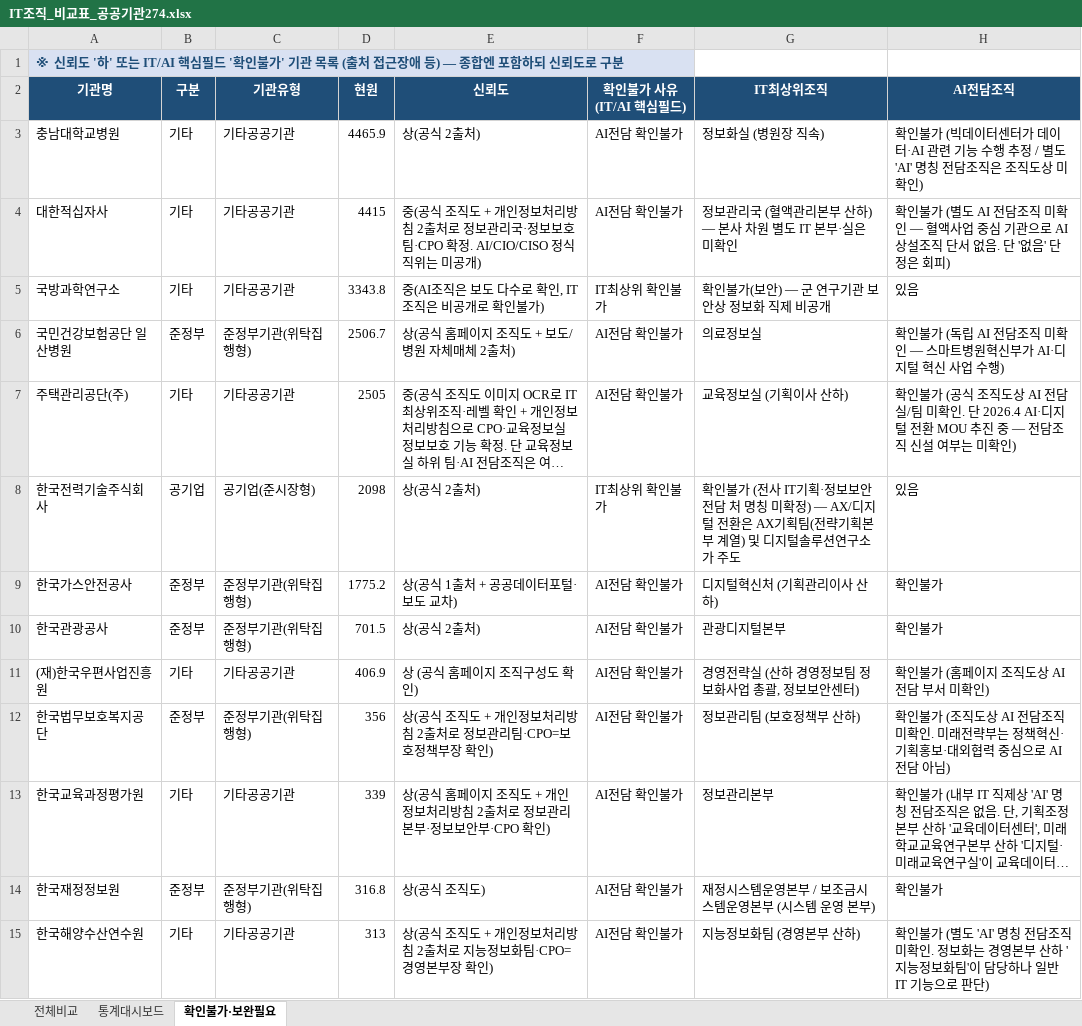
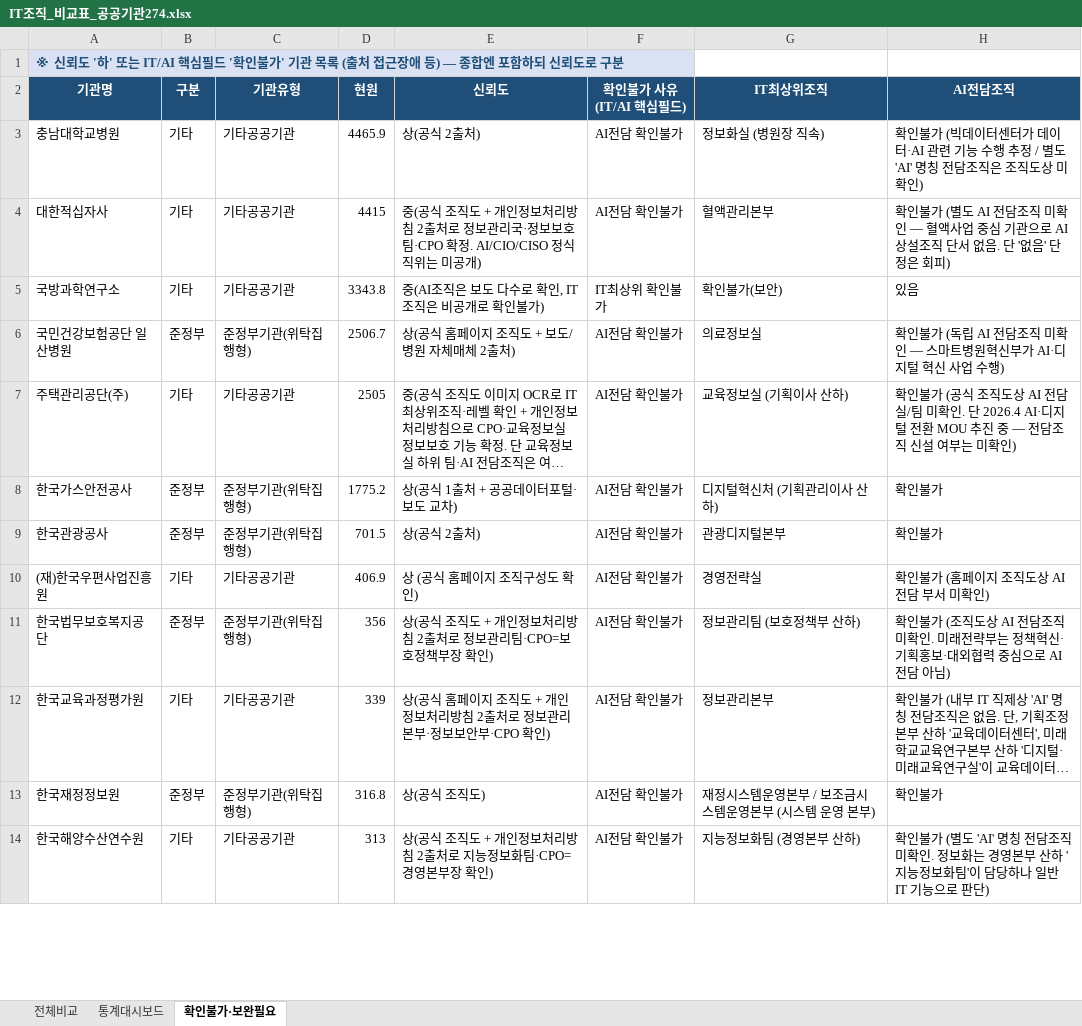
Before and after one commit to lovelyquality/korea-public-it-org-2026, an Excel workbook: IT조직_비교표_공공기관274.xlsx, sheet 확인불가·보완필요, drawn as a sheet; only a part is shown; long unchanged cells end in …; values as stored, in another font and other column widths than the file's, no borders; removed rows and columns are numbered as before the commit, all else as after; the diff covers the shown part only; the diff names each change by its address in the sheet, - before the commit and + after, or states it on an @@ line.

```diff
--- a/IT조직_비교표_공공기관274.xlsx (sheet 확인불가·보완필요)
+++ b/IT조직_비교표_공공기관274.xlsx (sheet 확인불가·보완필요)
-G4 (IT최상위조직): 정보관리국 (혈액관리본부 산하) — 본사 차원 별도 IT 본부·실은 미확인
+G4 (IT최상위조직): 혈액관리본부
-G5 (IT최상위조직): 확인불가(보안) — 군 연구기관 보안상 정보화 직제 비공개
+G5 (IT최상위조직): 확인불가(보안)
-row 8: 한국전력기술주식회사 | 공기업 | 공기업(준시장형) | 2098 | 상(공식 2출처) | IT최상위 확인불가 | 확인불가 (전사 IT기획·정보보안 전담 처 명칭 미확정) — AX/디지털 전환은 AX기획팀(전략기획본부 계열) 및 디지털솔루션연구소가 주도 | 있음
-G10 (IT최상위조직): 경영전략실 (산하 경영정보팀 정보화사업 총괄, 정보보안센터)
+G10 (IT최상위조직): 경영전략실
```
Also changed, not shown: 4 edited cells elsewhere in this sheet, sheet 전체비교, sheet 통계대시보드, 2 other files.
